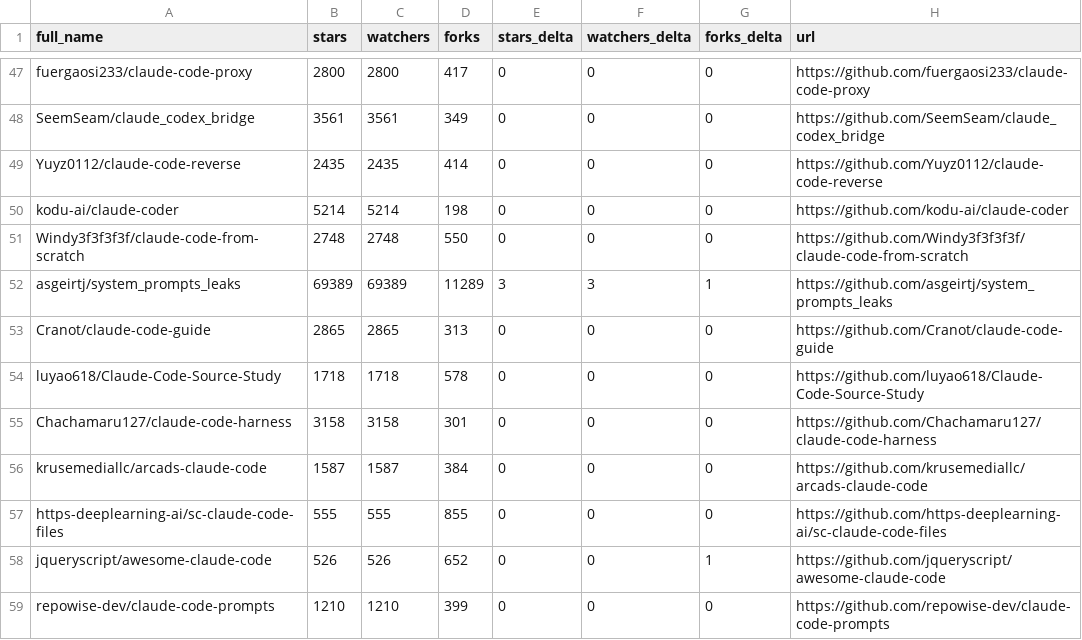
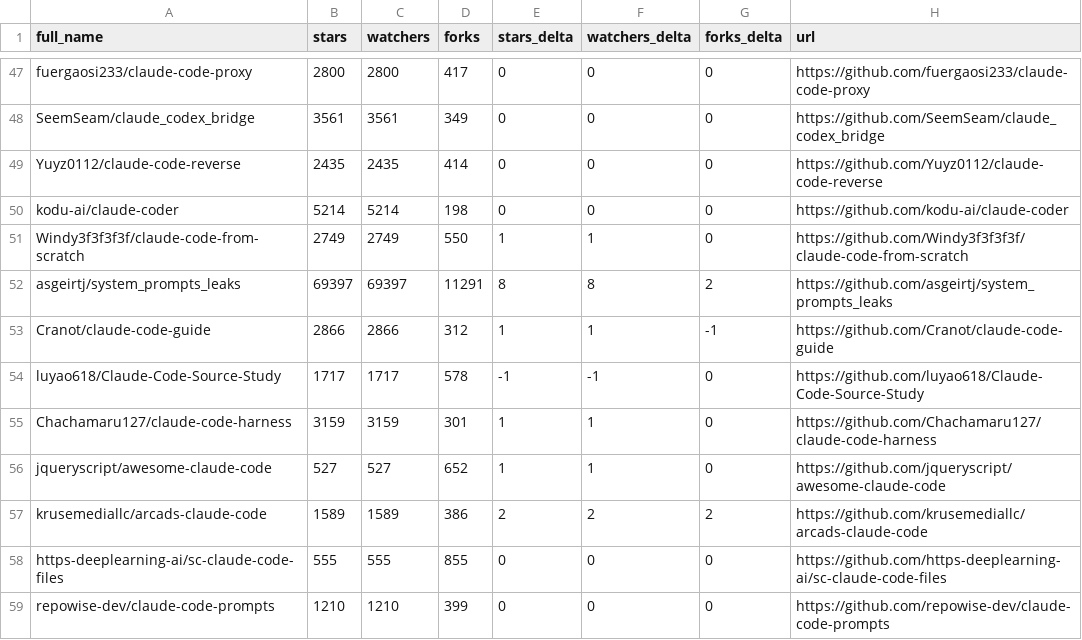
Before and after one commit to IgorOffline/hesreallyhim-awesome-claude-code, a CSV file: data/repo-ticker.csv, drawn as a sheet; only a part is shown, gaps mark what is left out; the diff covers the shown part only.

```diff
--- a/data/repo-ticker.csv
+++ b/data/repo-ticker.csv
@@ -50,10 +50,10 @@ Yuyz0112/claude-code-reverse,2435,2435,414,0,0,0,https://github.com/Yuyz0112/cla
 kodu-ai/claude-coder,5214,5214,198,0,0,0,https://github.com/kodu-ai/claude-coder
-Windy3f3f3f3f/claude-code-from-scratch,2748,2748,550,0,0,0,https://github.com/Windy3f3f3f3f/claude-code-from-scratch
-asgeirtj/system_prompts_leaks,69389,69389,11289,3,3,1,https://github.com/asgeirtj/system_prompts_leaks
-Cranot/claude-code-guide,2865,2865,313,0,0,0,https://github.com/Cranot/claude-code-guide
-luyao618/Claude-Code-Source-Study,1718,1718,578,0,0,0,https://github.com/luyao618/Claude-Code-Source-Study
-Chachamaru127/claude-code-harness,3158,3158,301,0,0,0,https://github.com/Chachamaru127/claude-code-harness
-krusemediallc/arcads-claude-code,1587,1587,384,0,0,0,https://github.com/krusemediallc/arcads-claude-code
+Windy3f3f3f3f/claude-code-from-scratch,2749,2749,550,1,1,0,https://github.com/Windy3f3f3f3f/claude-code-from-scratch
+asgeirtj/system_prompts_leaks,69397,69397,11291,8,8,2,https://github.com/asgeirtj/system_prompts_leaks
+Cranot/claude-code-guide,2866,2866,312,1,1,-1,https://github.com/Cranot/claude-code-guide
+luyao618/Claude-Code-Source-Study,1717,1717,578,-1,-1,0,https://github.com/luyao618/Claude-Code-Source-Study
+Chachamaru127/claude-code-harness,3159,3159,301,1,1,0,https://github.com/Chachamaru127/claude-code-harness
+jqueryscript/awesome-claude-code,527,527,652,1,1,0,https://github.com/jqueryscript/awesome-claude-code
+krusemediallc/arcads-claude-code,1589,1589,386,2,2,2,https://github.com/krusemediallc/arcads-claude-code
 https-deeplearning-ai/sc-claude-code-files,555,555,855,0,0,0,https://github.com/https-deeplearning-ai/sc-claude-code-files
-jqueryscript/awesome-claude-code,526,526,652,0,0,1,https://github.com/jqueryscript/awesome-claude-code
 repowise-dev/claude-code-prompts,1210,1210,399,0,0,0,https://github.com/repowise-dev/claude-code-prompts
```
Also changed, not shown: 1 added row, 1 removed row, 2 moved rows and 124 edited cells elsewhere in this file, 2 other files.
